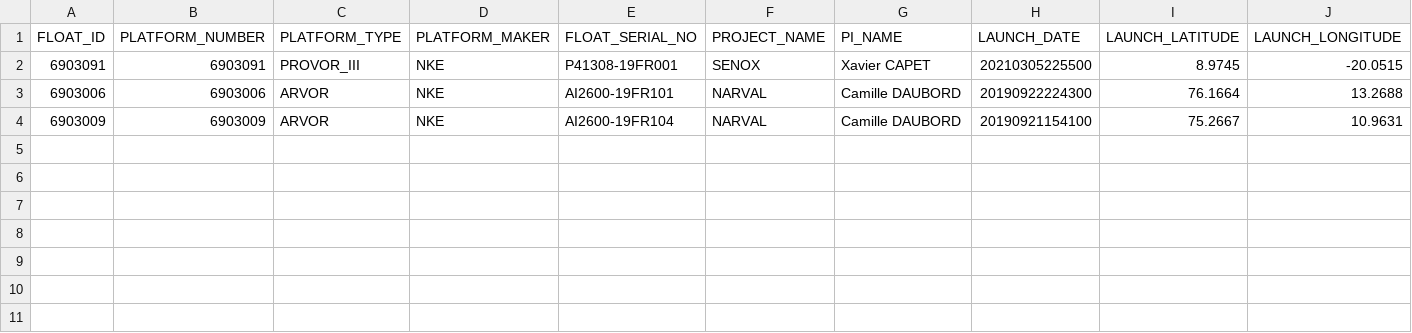
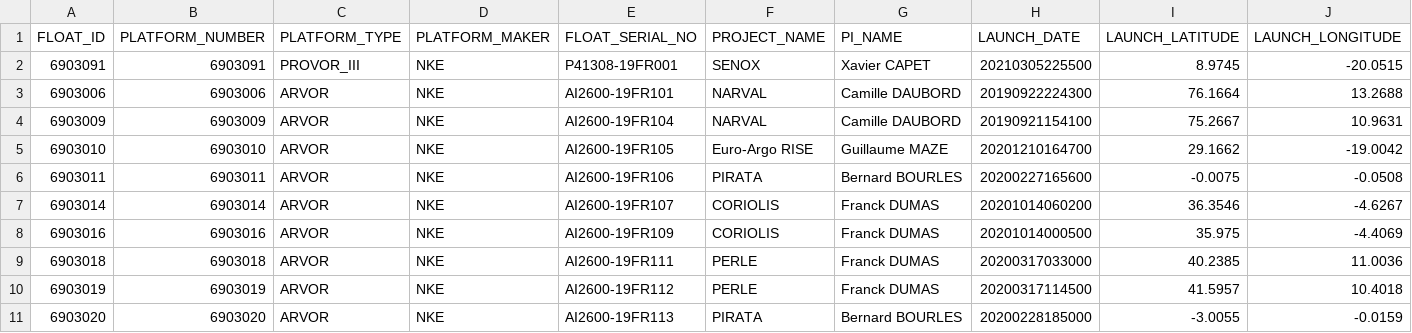
Before and after one commit to Sivaaa44/floatbot-sih, a CSV file: FLOAT.csv, drawn as a sheet; only a part is shown; rows hold the shown columns only; the diff names each change by its address in the sheet, - before the commit and + after, or states it on an @@ line.

```diff
--- a/FLOAT.csv
+++ b/FLOAT.csv
+row 5: 6903010 | 6903010 | ARVOR | NKE | AI2600-19FR105 | Euro-Argo RISE | Guillaume MAZE | 20201210164700 | 29.1662 | -19.0042
+row 6: 6903011 | 6903011 | ARVOR | NKE | AI2600-19FR106 | PIRATA | Bernard BOURLES | 20200227165600 | -0.0075 | -0.0508
+row 7: 6903014 | 6903014 | ARVOR | NKE | AI2600-19FR107 | CORIOLIS | Franck DUMAS | 20201014060200 | 36.3546 | -4.6267
+row 8: 6903016 | 6903016 | ARVOR | NKE | AI2600-19FR109 | CORIOLIS | Franck DUMAS | 20201014000500 | 35.975 | -4.4069
+row 9: 6903018 | 6903018 | ARVOR | NKE | AI2600-19FR111 | PERLE | Franck DUMAS | 20200317033000 | 40.2385 | 11.0036
+row 10: 6903019 | 6903019 | ARVOR | NKE | AI2600-19FR112 | PERLE | Franck DUMAS | 20200317114500 | 41.5957 | 10.4018
+row 11: 6903020 | 6903020 | ARVOR | NKE | AI2600-19FR113 | PIRATA | Bernard BOURLES | 20200228185000 | -3.0055 | -0.0159
```
Also changed, not shown: 7 other files.
